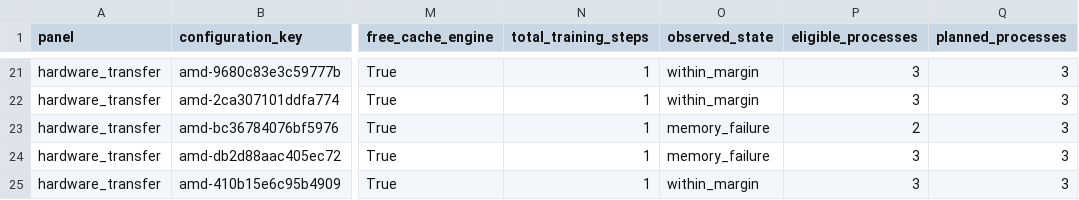
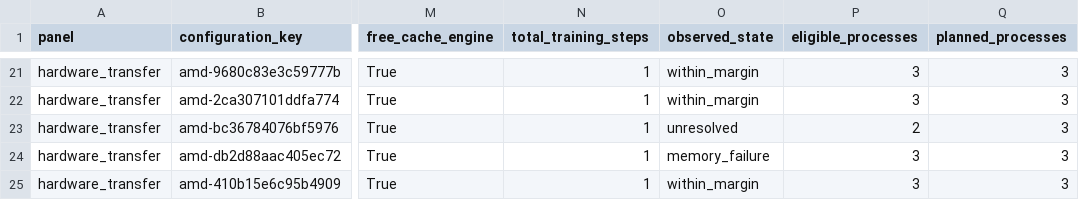
Before and after one commit to kobzaond/RLVRAMBench-reproduce, a CSV file: amd_mi250x/results/configurations.csv, drawn as a sheet; only a part is shown, gaps mark what is left out; the diff names each change by its address in the sheet, - before the commit and + after, or states it on an @@ line.

```diff
--- a/amd_mi250x/results/configurations.csv
+++ b/amd_mi250x/results/configurations.csv
-O23 (observed_state): memory_failure
+O23 (observed_state): unresolved
```
Also changed, not shown: amd_mi250x/results/analysis/hardware_transfer_labels.csv, 11 other files.
